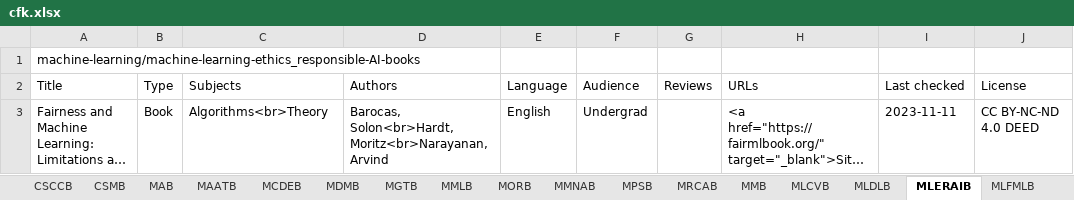
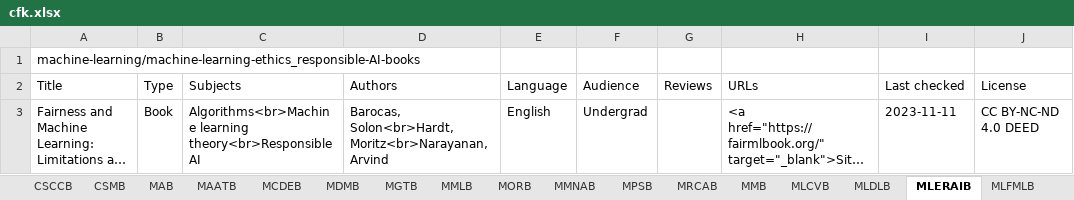
Before and after one commit to CFKNow/cfknow.github.io, an Excel workbook: utilities/cfk.xlsx, sheet MLERAIB, drawn as a sheet; long unchanged cells end in …; values as stored, in another font and other column widths than the file's, no borders; the diff names each change by its address in the sheet, - before the commit and + after, or states it on an @@ line.

```diff
--- a/utilities/cfk.xlsx (sheet MLERAIB)
+++ b/utilities/cfk.xlsx (sheet MLERAIB)
-C3 (Subjects): Algorithms<br>Theory
+C3 (Subjects): Algorithms<br>Machine learning theory<br>Responsible AI
```
Also changed, not shown: sheet MLFMLB, sheet CSDSB, sheet MLPMLB, sheet CSTB, sheet MMLB, sheet MLDLB, 9 more sheets, 57 other files.
